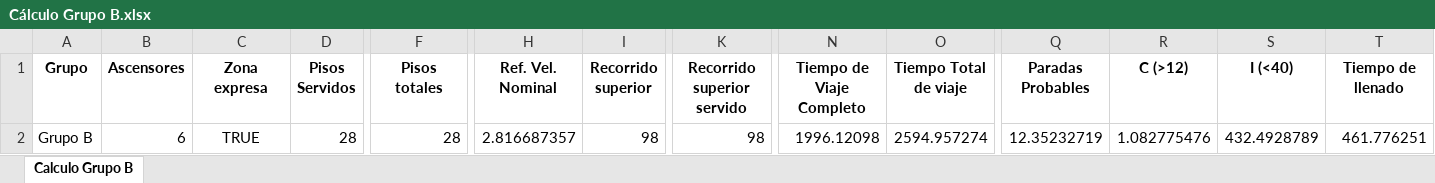
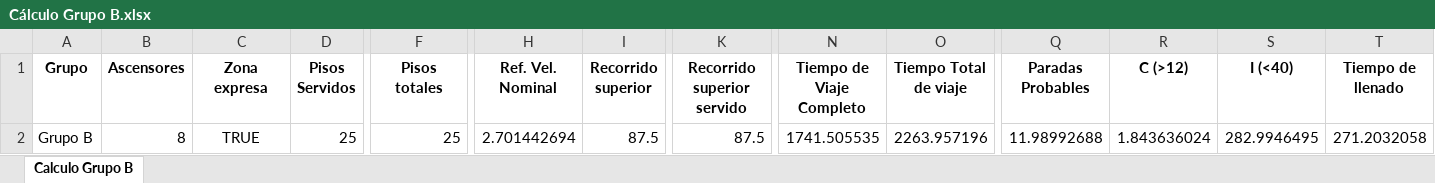
Before and after one commit to GeorgesG69/AscensoresCT1212, an Excel workbook: Cálculo Grupo B.xlsx, sheet Calculo Grupo B, drawn as a sheet; only a part is shown, gaps mark what is left out; values as stored, in another font and other column widths than the file's, no borders; the diff names each change by its address in the sheet, - before the commit and + after, or states it on an @@ line.

```diff
--- a/Cálculo Grupo B.xlsx (sheet Calculo Grupo B)
+++ b/Cálculo Grupo B.xlsx (sheet Calculo Grupo B)
-B2 (Ascensores): 6
+B2 (Ascensores): 8
-D2 (Pisos Servidos): 28
+D2 (Pisos Servidos): 25
-F2 (Pisos totales): 28
+F2 (Pisos totales): 25
-H2 (Ref. Vel. Nominal): 2.816687357
+H2 (Ref. Vel. Nominal): 2.701442694
-I2 (Recorrido superior): 98
+I2 (Recorrido superior): 87.5
-K2 (Recorrido superior servido): 98
+K2 (Recorrido superior servido): 87.5
-N2 (Tiempo de Viaje Completo): 1996.12098
+N2 (Tiempo de Viaje Completo): 1741.505535
-O2 (Tiempo Total de viaje): 2594.957274
+O2 (Tiempo Total de viaje): 2263.957196
-Q2 (Paradas Probables): 12.35232719
+Q2 (Paradas Probables): 11.98992688
-R2 (C (>12)): 1.082775476
+R2 (C (>12)): 1.843636024
-S2 (I (<40)): 432.4928789
+S2 (I (<40)): 282.9946495
-T2 (Tiempo de llenado): 461.776251
+T2 (Tiempo de llenado): 271.2032058
```
Also changed, not shown: Cálculo Grupo A.xlsx, 1 other file.
